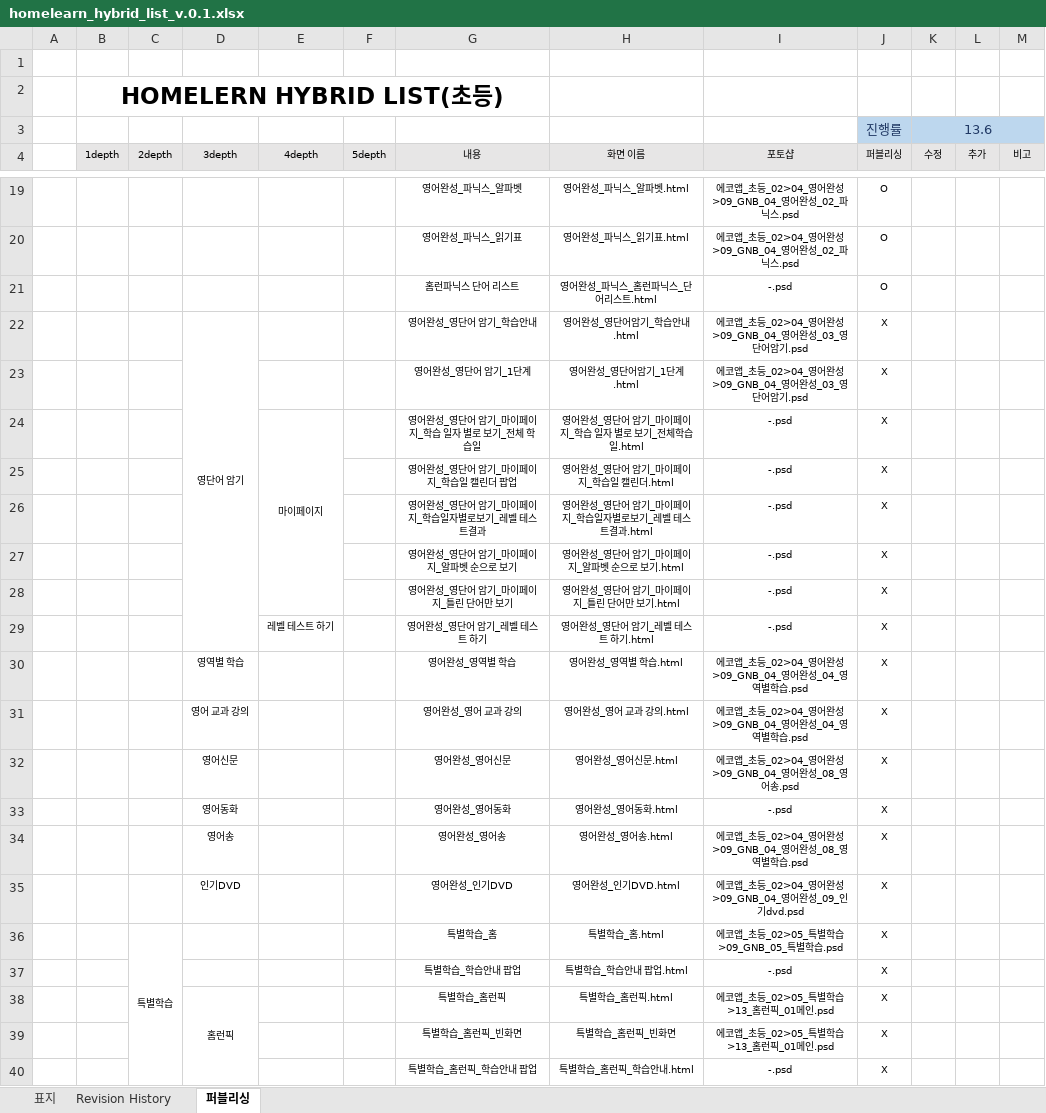
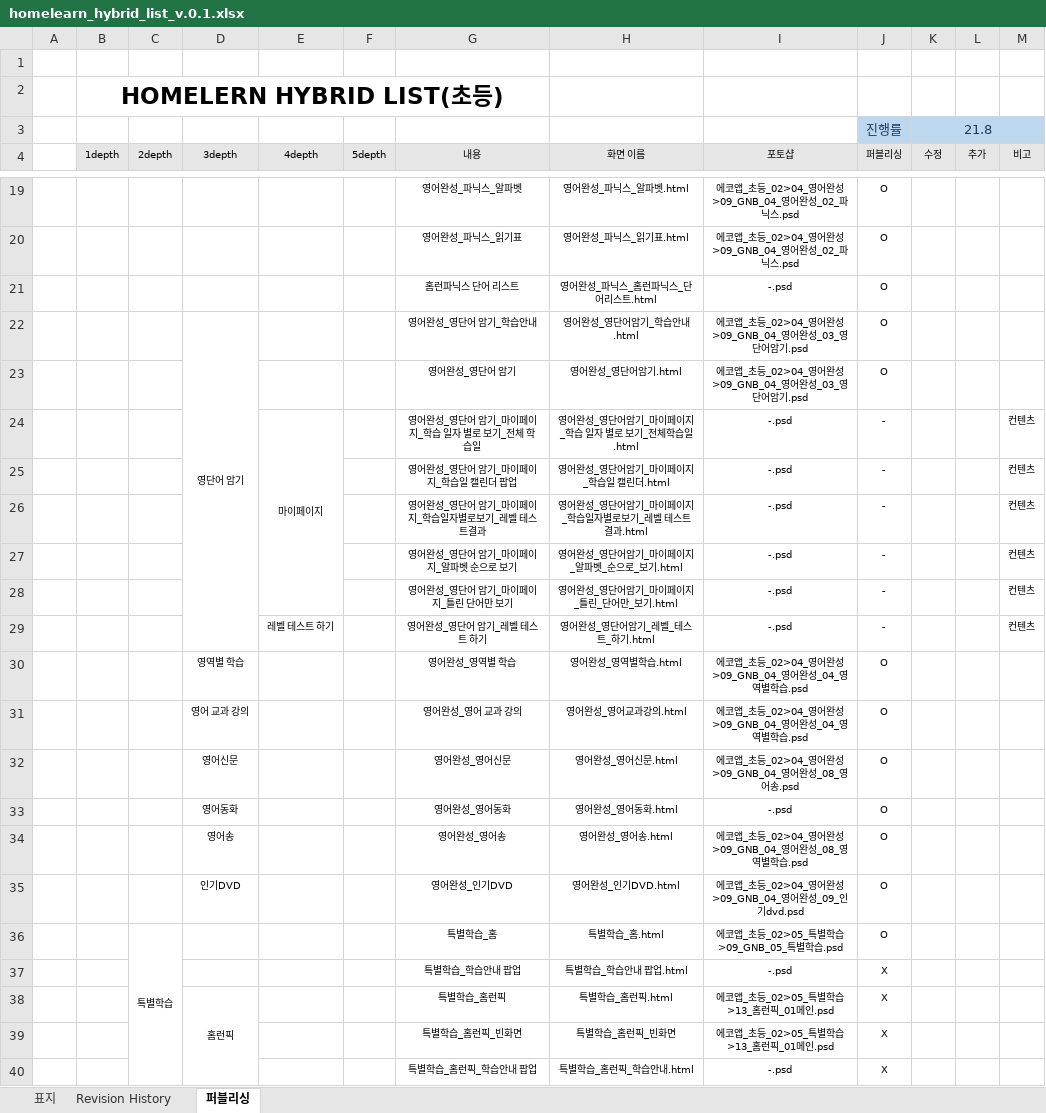
Before and after one commit to choi-hyunwon/homelearn-hybrid-list, an Excel workbook: doc/02_wbs/homelearn_hybrid_list_v.0.1.xlsx, sheet 퍼블리싱, drawn as a sheet; only a part is shown, gaps mark what is left out; values as stored, in another font and other column widths than the file's, no borders; the diff names each change by its address in the sheet, - before the commit and + after, or states it on an @@ line.

Commit message:
영어완성

```diff
--- a/doc/02_wbs/homelearn_hybrid_list_v.0.1.xlsx (sheet 퍼블리싱)
+++ b/doc/02_wbs/homelearn_hybrid_list_v.0.1.xlsx (sheet 퍼블리싱)
-K3: 13.6
+K3: 21.8
-J22:J23: X
+J22:J23: O
-G23: 영어완성_영단어 암기_1단계
+G23: 영어완성_영단어 암기
-H23: 영어완성_영단어암기_1단계.html
+H23: 영어완성_영단어암기.html
-H24: 영어완성_영단어 암기_마이페이지_학습 일자 별로 보기_전체학습일.html
+H24: 영어완성_영단어암기_마이페이지_학습 일자 별로 보기_전체학습일.html
-J24:J29: X
+J24:J29: -
-M24:M29: (empty)
+M24:M29: 컨텐츠
-H25: 영어완성_영단어 암기_마이페이지_학습일 캘린더.html
+H25: 영어완성_영단어암기_마이페이지_학습일 캘린더.html
-H26: 영어완성_영단어 암기_마이페이지_학습일자별로보기_레벨 테스트결과.html
+H26: 영어완성_영단어암기_마이페이지_학습일자별로보기_레벨 테스트결과.html
-H27: 영어완성_영단어 암기_마이페이지_알파벳 순으로 보기.html
+H27: 영어완성_영단어암기_마이페이지_알파벳_순으로_보기.html
-H28: 영어완성_영단어 암기_마이페이지_틀린 단어만 보기.html
+H28: 영어완성_영단어암기_마이페이지_틀린_단어만_보기.html
-H29: 영어완성_영단어 암기_레벨 테스트 하기.html
+H29: 영어완성_영단어암기_레벨_테스트_하기.html
-H30: 영어완성_영역별 학습.html
+H30: 영어완성_영역별학습.html
-J30:J36: X
+J30:J36: O
-H31: 영어완성_영어 교과 강의.html
+H31: 영어완성_영어교과강의.html
```
Also changed, not shown: 47 other files.
